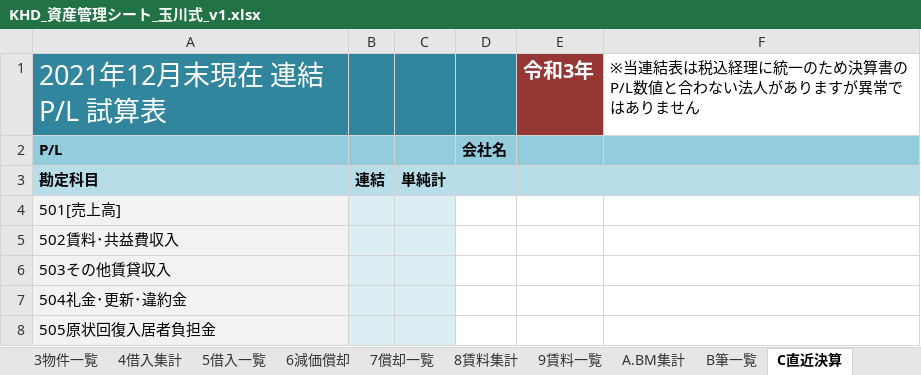
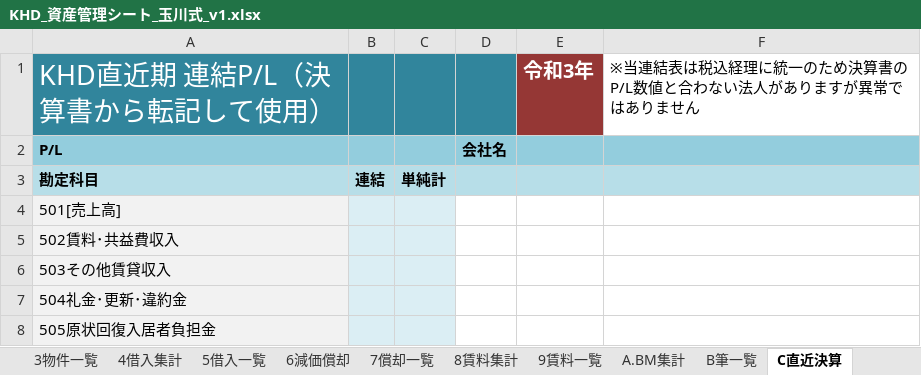
Before and after one commit to ec-seller-oss/khd_workspace, an Excel workbook: KHD_資産管理シート_玉川式_v1.xlsx, sheet C直近決算, drawn as a sheet; only a part is shown; values as stored, in another font and other column widths than the file's, no borders; the diff names each change by its address in the sheet, - before the commit and + after, or states it on an @@ line.

```diff
--- a/KHD_資産管理シート_玉川式_v1.xlsx (sheet C直近決算)
+++ b/KHD_資産管理シート_玉川式_v1.xlsx (sheet C直近決算)
-A1: 2021年12月末現在 連結P/L 試算表
+A1: KHD直近期 連結P/L（決算書から転記して使用）
```
Also changed, not shown: sheet 5借入一覧, sheet settings, sheet D直近試算表, sheet 9賃料一覧.
